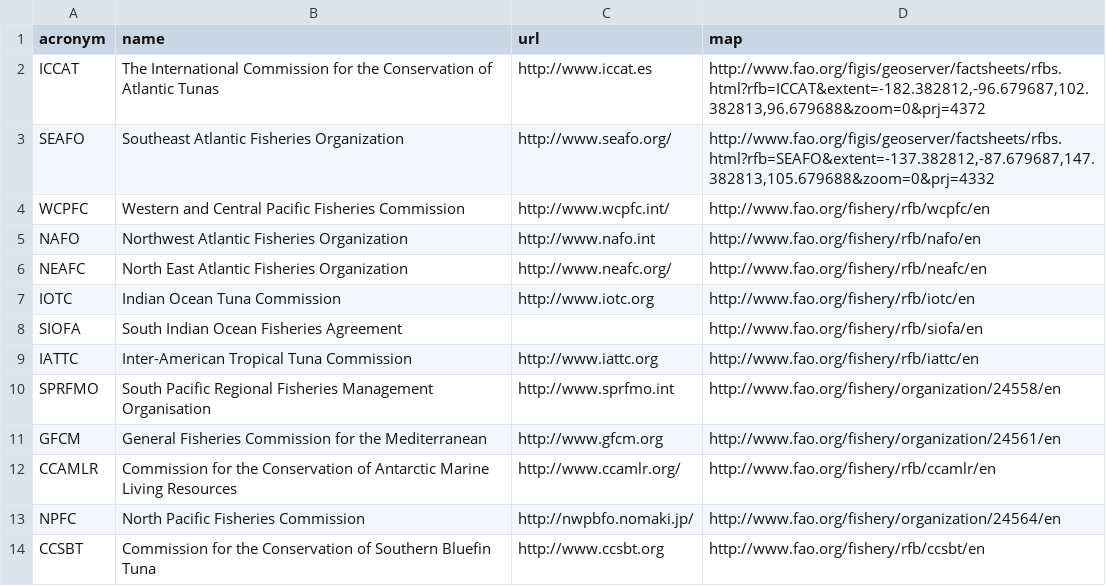
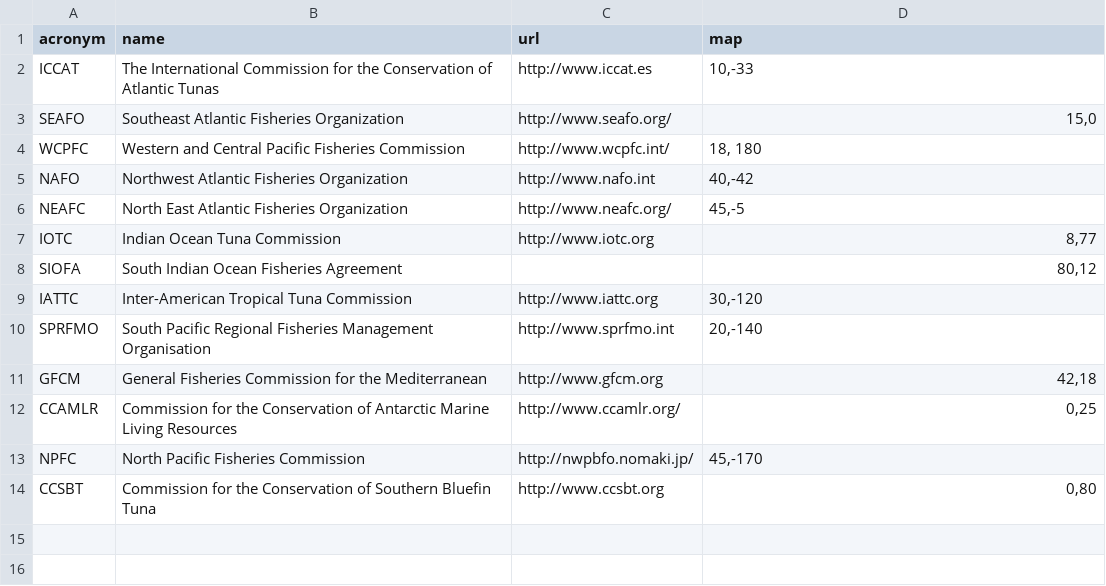
Before and after one commit to jeannotlapin/sharkDB, a CSV file: data/RFMOSpecs.csv, drawn as a sheet.

Commit message:
Add data from FAO WMS server on RFMO map + center the map on the competence area

```diff
--- a/data/RFMOSpecs.csv
+++ b/data/RFMOSpecs.csv
@@ -1,14 +1,15 @@
 acronym,name,url,map
-ICCAT,The International Commission for the Conservation of Atlantic Tunas ,http://www.iccat.es,"http://www.fao.org/figis/geoserver/factsheets/rfbs.html?rfb=ICCAT&extent=-182.382812,-96.679687,102.382813,96.679688&zoom=0&prj=4372"
-SEAFO,Southeast Atlantic Fisheries Organization,http://www.seafo.org/,"http://www.fao.org/figis/geoserver/factsheets/rfbs.html?rfb=SEAFO&extent=-137.382812,-87.679687,147.382813,105.679688&zoom=0&prj=4332"
-WCPFC,Western and Central Pacific Fisheries Commission,http://www.wcpfc.int/,http://www.fao.org/fishery/rfb/wcpfc/en
-NAFO,Northwest Atlantic Fisheries Organization,http://www.nafo.int,http://www.fao.org/fishery/rfb/nafo/en
-NEAFC,North East Atlantic Fisheries Organization,http://www.neafc.org/,http://www.fao.org/fishery/rfb/neafc/en
-IOTC,Indian Ocean Tuna Commission,http://www.iotc.org,http://www.fao.org/fishery/rfb/iotc/en
-SIOFA,South Indian Ocean Fisheries Agreement,,http://www.fao.org/fishery/rfb/siofa/en
-IATTC,Inter-American Tropical Tuna Commission,http://www.iattc.org,http://www.fao.org/fishery/rfb/iattc/en
-SPRFMO,South Pacific Regional Fisheries Management Organisation,http://www.sprfmo.int,http://www.fao.org/fishery/organization/24558/en
-GFCM,General Fisheries Commission for the Mediterranean,http://www.gfcm.org,http://www.fao.org/fishery/organization/24561/en
-CCAMLR,Commission for the Conservation of Antarctic Marine Living Resources,http://www.ccamlr.org/,http://www.fao.org/fishery/rfb/ccamlr/en
-NPFC,North Pacific Fisheries Commission,http://nwpbfo.nomaki.jp/,http://www.fao.org/fishery/organization/24564/en
-CCSBT,Commission for the Conservation of Southern Bluefin Tuna,http://www.ccsbt.org,http://www.fao.org/fishery/rfb/ccsbt/en
+ICCAT,The International Commission for the Conservation of Atlantic Tunas ,http://www.iccat.es,"10,-33"
+SEAFO,Southeast Atlantic Fisheries Organization,http://www.seafo.org/,"15,0"
+WCPFC,Western and Central Pacific Fisheries Commission,http://www.wcpfc.int/,"18, 180"
+NAFO,Northwest Atlantic Fisheries Organization,http://www.nafo.int,"40,-42
+"
+NEAFC,North East Atlantic Fisheries Organization,http://www.neafc.org/,"45,-5"
+IOTC,Indian Ocean Tuna Commission,http://www.iotc.org,"8,77"
+SIOFA,South Indian Ocean Fisheries Agreement,,"80,12"
+IATTC,Inter-American Tropical Tuna Commission,http://www.iattc.org,"30,-120"
+SPRFMO,South Pacific Regional Fisheries Management Organisation,http://www.sprfmo.int,"20,-140"
+GFCM,General Fisheries Commission for the Mediterranean,http://www.gfcm.org,"42,18"
+CCAMLR,Commission for the Conservation of Antarctic Marine Living Resources,http://www.ccamlr.org/,"0,25"
+NPFC,North Pacific Fisheries Commission,http://nwpbfo.nomaki.jp/,"45,-170"
+CCSBT,Commission for the Conservation of Southern Bluefin Tuna,http://www.ccsbt.org,"0,80"
```
Also changed, not shown: 2 other files.
